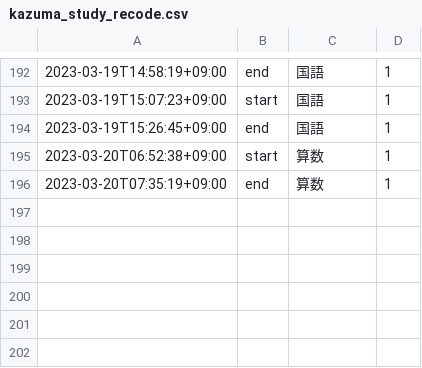
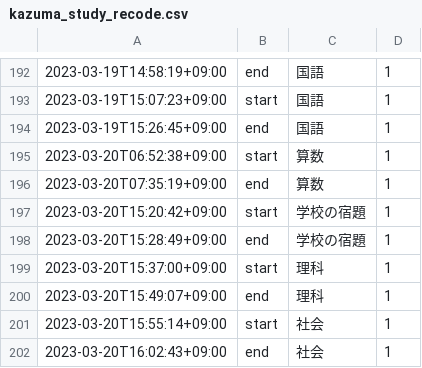
Before and after one commit to mustangsally1973/mustangasally1973.github.io, a CSV file: data/kazuma_study_recode.csv, drawn as a sheet; only a part is shown, gaps mark what is left out.

Commit message:
update data

```diff
--- a/data/kazuma_study_recode.csv
+++ b/data/kazuma_study_recode.csv
@@ -196 +196,7 @@
 2023-03-20T07:35:19+09:00,end,算数,1
+2023-03-20T15:20:42+09:00,start,学校の宿題,1
+2023-03-20T15:28:49+09:00,end,学校の宿題,1
+2023-03-20T15:37:00+09:00,start,理科,1
+2023-03-20T15:49:07+09:00,end,理科,1
+2023-03-20T15:55:14+09:00,start,社会,1
+2023-03-20T16:02:43+09:00,end,社会,1
```
Also changed, not shown: data/kazuma_study_daily_summary.csv, data/kazuma_study_weekly_summary.csv, 1 other file.
